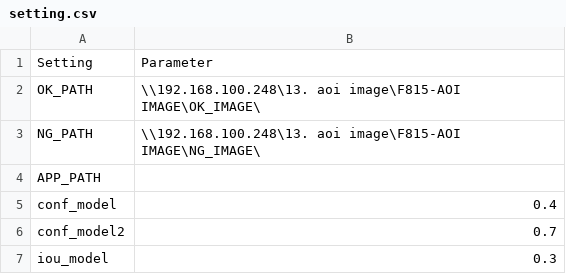
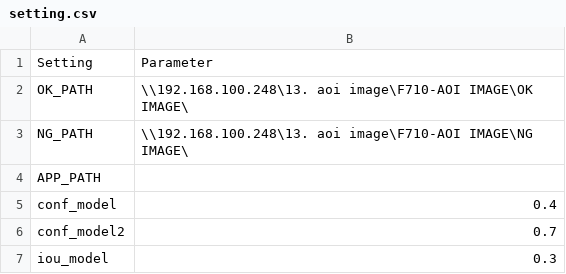
Before and after one commit to GuppyMIS/F710-ESTUN-QUALITYCHECKING, a CSV file: setting.csv, drawn as a sheet; only a part is shown; the diff covers the shown part only.

```diff
--- a/setting.csv
+++ b/setting.csv
@@ -2,2 +2,2 @@ Setting,Parameter
-OK_PATH,\\192.168.100.248\13. aoi image\F815-AOI IMAGE\OK_IMAGE\
-NG_PATH,\\192.168.100.248\13. aoi image\F815-AOI IMAGE\NG_IMAGE\
+OK_PATH,\\192.168.100.248\13. aoi image\F710-AOI IMAGE\OK IMAGE\,,,,,,,,,,
+NG_PATH,\\192.168.100.248\13. aoi image\F710-AOI IMAGE\NG IMAGE\,,,,,,,,,,
```
Also changed, not shown: 1 added row, 2 removed rows and 10 edited cells elsewhere in this file, Part Cheking Configuration AA2JE.csv, 12 other files.
